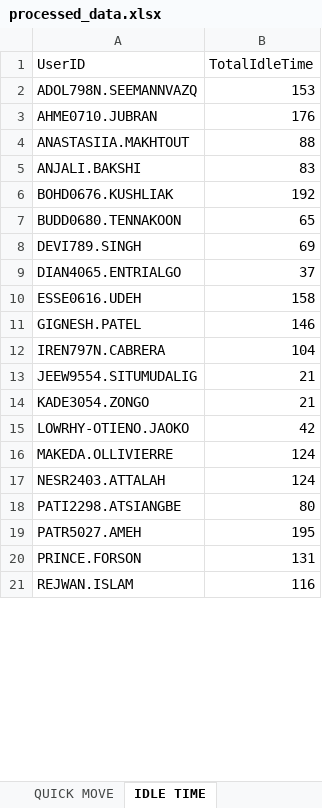
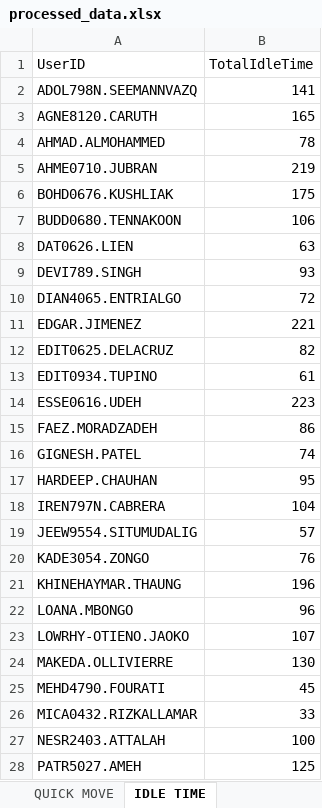
Before and after one commit to lorddunamis5050/totalpickcount, an Excel workbook: output/processed_data.xlsx, sheet IDLE TIME, drawn as a sheet; only a part is shown; values as stored, in another font and other column widths than the file's, no borders; removed rows and columns are numbered as before the commit, all else as after; the diff covers the shown part only; the diff names each change by its address in the sheet, - before the commit and + after, or states it on an @@ line.

```diff
--- a/output/processed_data.xlsx (sheet IDLE TIME)
+++ b/output/processed_data.xlsx (sheet IDLE TIME)
-B2 (TotalIdleTime): 153
+B2 (TotalIdleTime): 141
+row 3: AGNE8120.CARUTH | 165
+row 4: AHMAD.ALMOHAMMED | 78
-B5 (TotalIdleTime): 176
+B5 (TotalIdleTime): 219
-row 4: ANASTASIIA.MAKHTOUT | 88
-row 5: ANJALI.BAKSHI | 83
-B6 (TotalIdleTime): 192
+B6 (TotalIdleTime): 175
-B7 (TotalIdleTime): 65
+B7 (TotalIdleTime): 106
+row 8: DAT0626.LIEN | 63
-B9 (TotalIdleTime): 69
+B9 (TotalIdleTime): 93
-B10 (TotalIdleTime): 37
+B10 (TotalIdleTime): 72
+row 11: EDGAR.JIMENEZ | 221
+row 12: EDIT0625.DELACRUZ | 82
+row 13: EDIT0934.TUPINO | 61
-B14 (TotalIdleTime): 158
+B14 (TotalIdleTime): 223
+row 15: FAEZ.MORADZADEH | 86
-B16 (TotalIdleTime): 146
+B16 (TotalIdleTime): 74
+row 17: HARDEEP.CHAUHAN | 95
-B19 (TotalIdleTime): 21
+B19 (TotalIdleTime): 57
-B20 (TotalIdleTime): 21
+B20 (TotalIdleTime): 76
+row 21: KHINEHAYMAR.THAUNG | 196
+row 22: LOANA.MBONGO | 96
-B23 (TotalIdleTime): 42
+B23 (TotalIdleTime): 107
-B24 (TotalIdleTime): 124
+B24 (TotalIdleTime): 130
+row 25: MEHD4790.FOURATI | 45
+row 26: MICA0432.RIZKALLAMAR | 33
-B27 (TotalIdleTime): 124
+B27 (TotalIdleTime): 100
-row 18: PATI2298.ATSIANGBE | 80
-B28 (TotalIdleTime): 195
+B28 (TotalIdleTime): 125
-row 20: PRINCE.FORSON | 131
-row 21: REJWAN.ISLAM | 116
```
Also changed, not shown: 5 added rows, 2 removed rows and 6 edited cells elsewhere in this sheet, sheet REPLENISHMENT PICK, sheet SINGLE PICK, sheet PUTWALL PICKING, sheet QUICK MOVE, sheet REGULAR PICK, sheet Total Units picked by hour, pick_counts.xlsx, 2 other files.
